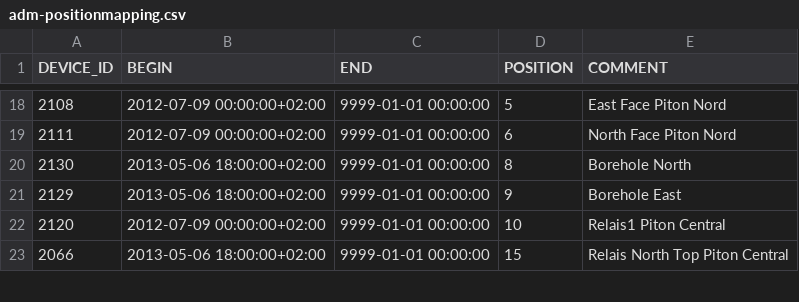
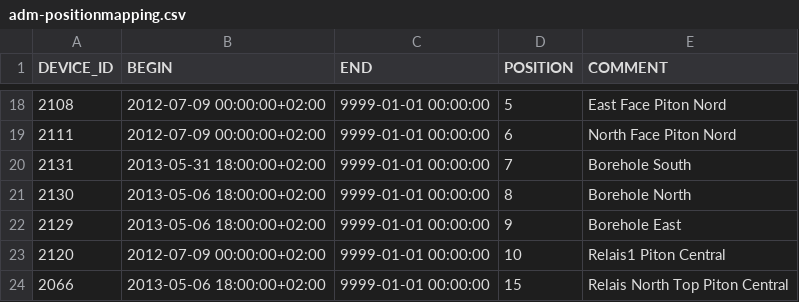
Before and after one commit to LSIR/gsn, a CSV file: gsn/conf/permasense/adm-positionmapping.csv, drawn as a sheet; only a part is shown, gaps mark what is left out; the diff names each change by its address in the sheet, - before the commit and + after, or states it on an @@ line.

```diff
--- a/gsn/conf/permasense/adm-positionmapping.csv
+++ b/gsn/conf/permasense/adm-positionmapping.csv
+row 20: 2131 | 2013-05-31 18:00:00+02:00 | 9999-01-01 00:00:00 | 7 | Borehole South
```
Also changed, not shown: gsn/conf/permasense/adm-sensormapping.csv, gsn/conf/permasense/matterhorn-positionmapping.csv, 1 other file.
